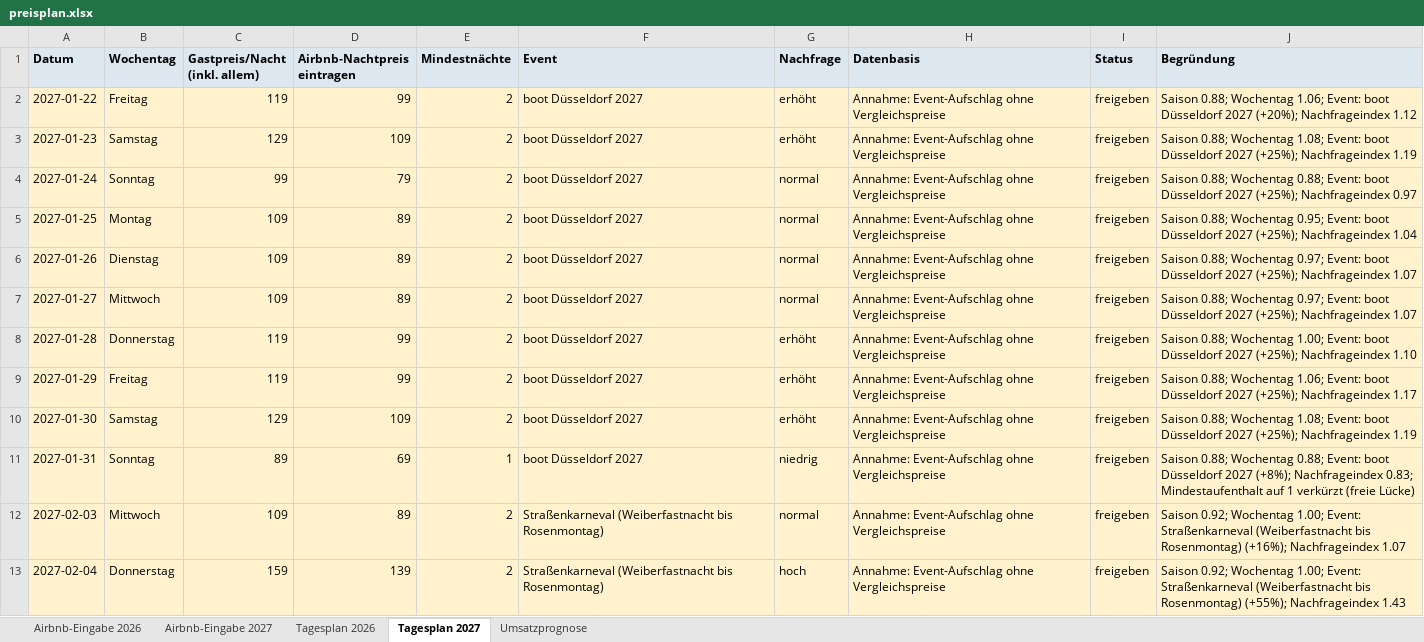
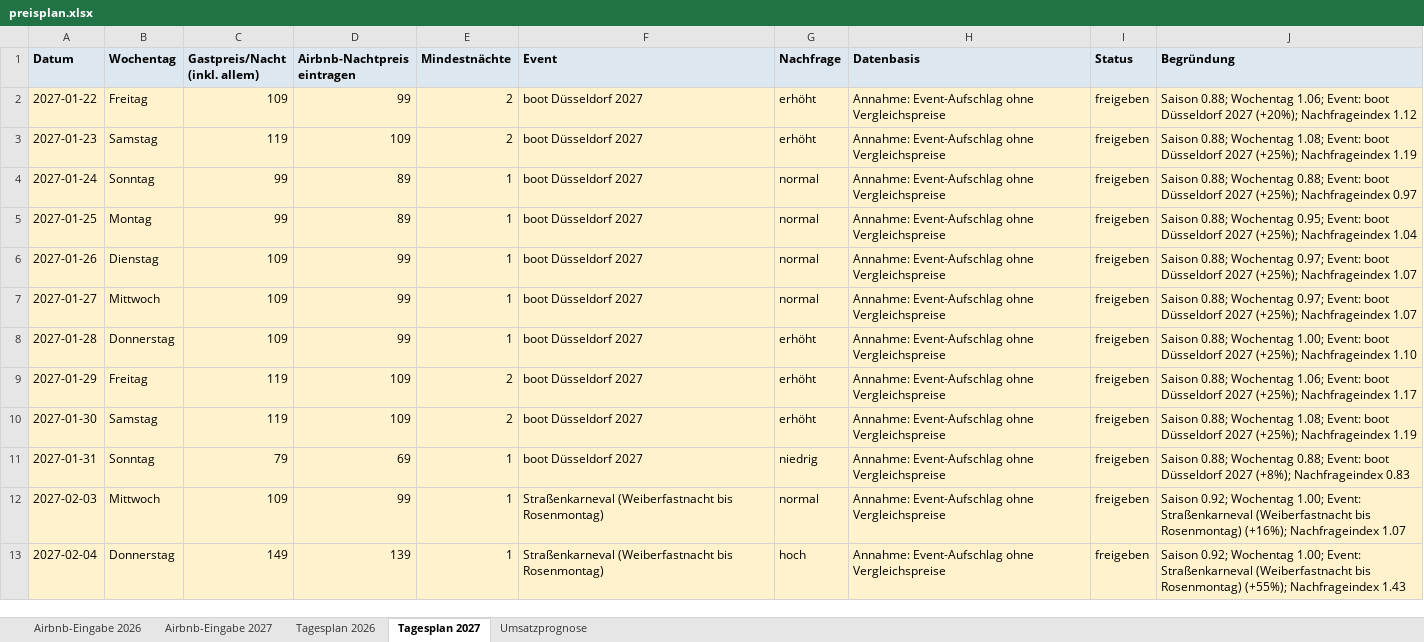
Before and after one commit to marketingmkeu-arch/MKEU-Ecom, an Excel workbook: airbnb-pricing/output/preisplan.xlsx, sheet Tagesplan 2027, drawn as a sheet; only a part is shown; values as stored, in another font and other column widths than the file's, no borders; the diff covers the shown part only; the diff names each change by its address in the sheet, - before the commit and + after, or states it on an @@ line.

```diff
--- a/airbnb-pricing/output/preisplan.xlsx (sheet Tagesplan 2027)
+++ b/airbnb-pricing/output/preisplan.xlsx (sheet Tagesplan 2027)
-C2 (Gastpreis/Nacht (inkl. allem)): 119
+C2 (Gastpreis/Nacht (inkl. allem)): 109
-C3 (Gastpreis/Nacht (inkl. allem)): 129
+C3 (Gastpreis/Nacht (inkl. allem)): 119
-D4 (Airbnb-Nachtpreis eintragen): 79
+D4 (Airbnb-Nachtpreis eintragen): 89
-E4:E8 (Mindestnächte): 2
+E4:E8 (Mindestnächte): 1
-C5 (Gastpreis/Nacht (inkl. allem)): 109
+C5 (Gastpreis/Nacht (inkl. allem)): 99
-D6:D7 (Airbnb-Nachtpreis eintragen): 89
+D6:D7 (Airbnb-Nachtpreis eintragen): 99
-C8 (Gastpreis/Nacht (inkl. allem)): 119
+C8 (Gastpreis/Nacht (inkl. allem)): 109
-D9 (Airbnb-Nachtpreis eintragen): 99
+D9 (Airbnb-Nachtpreis eintragen): 109
-C10 (Gastpreis/Nacht (inkl. allem)): 129
+C10 (Gastpreis/Nacht (inkl. allem)): 119
-C11 (Gastpreis/Nacht (inkl. allem)): 89
+C11 (Gastpreis/Nacht (inkl. allem)): 79
-J11 (Begründung): …(+8%); Nachfrageindex 0.83; Mindestaufenthalt auf 1 verkürzt (freie Lücke)
+J11 (Begründung): …(+8%); Nachfrageindex 0.83
-D12 (Airbnb-Nachtpreis eintragen): 89
+D12 (Airbnb-Nachtpreis eintragen): 99
-E12:E13 (Mindestnächte): 2
+E12:E13 (Mindestnächte): 1
-C13 (Gastpreis/Nacht (inkl. allem)): 159
+C13 (Gastpreis/Nacht (inkl. allem)): 149
```
Also changed, not shown: 193 edited cells elsewhere in this sheet, sheet Airbnb-Eingabe 2027, sheet Tagesplan 2026, sheet Airbnb-Eingabe 2026, sheet Umsatzprognose, 15 other files.
